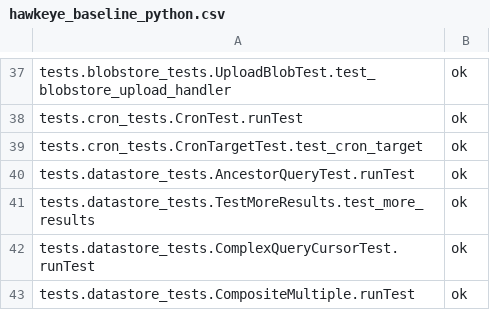
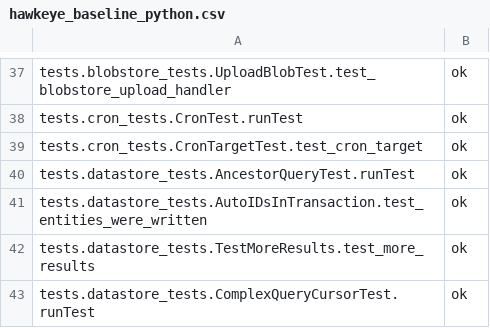
Before and after one commit to AppScale/hawkeye, a CSV file: test-suite/hawkeye_baseline_python.csv, drawn as a sheet; only a part is shown, gaps mark what is left out; the shorter side is filled out with more unchanged rows.

Commit message:
Add test for auto ID generation in a transaction

```diff
--- a/test-suite/hawkeye_baseline_python.csv
+++ b/test-suite/hawkeye_baseline_python.csv
@@ -40,2 +40,3 @@ tests.cron_tests.CronTargetTest.test_cron_target,ok
 tests.datastore_tests.AncestorQueryTest.runTest,ok
+tests.datastore_tests.AutoIDsInTransaction.test_entities_were_written,ok
 tests.datastore_tests.TestMoreResults.test_more_results,ok
```
Also changed, not shown: 2 other files.
